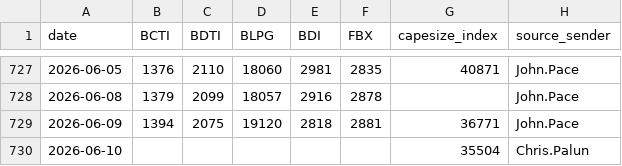
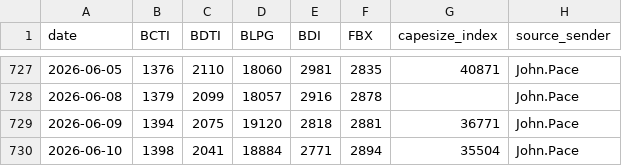
Before and after one commit to dav204/crude-tanker-fv, a CSV file: inputs/market_data/baltic_indexes_daily.csv, drawn as a sheet; only a part is shown, gaps mark what is left out.

```diff
--- a/inputs/market_data/baltic_indexes_daily.csv
+++ b/inputs/market_data/baltic_indexes_daily.csv
@@ -729,2 +729,2 @@ date,BCTI,BDTI,BLPG,BDI,FBX,capesize_index,source_sender
 2026-06-09,1394,2075,19120,2818,2881,36771,John.Pace
-2026-06-10,,,,,,35504,Chris.Palun
+2026-06-10,1398,2041,18884,2771,2894,35504,John.Pace
```
Also changed, not shown: 8 other files.
